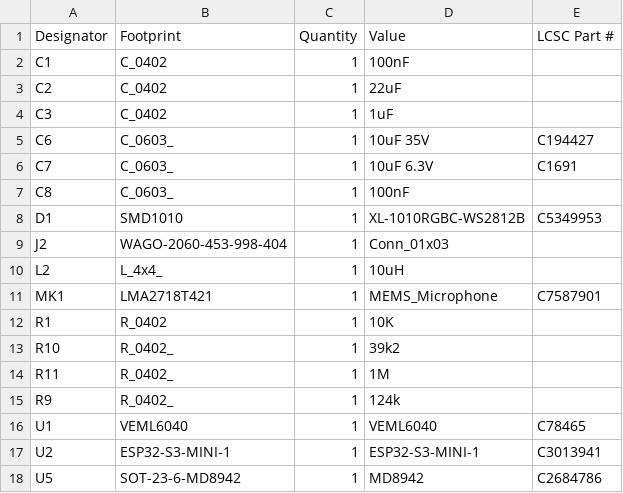
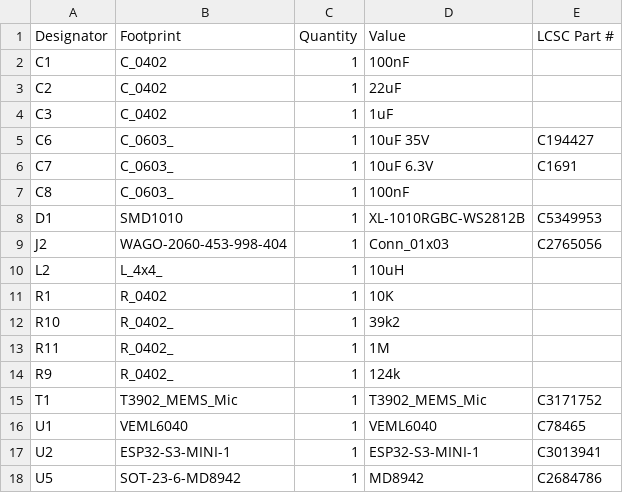
Before and after one commit to revk/ESP32-Generic, a CSV file: PCB/USBA/production/bom.csv, drawn as a sheet.

Commit message:
New design, 3 pin WAGO for LED, I2S microphone, and colour sensor.

```diff
--- a/PCB/USBA/production/bom.csv
+++ b/PCB/USBA/production/bom.csv
@@ -8,5 +8,4 @@ C8,C_0603_,1,100nF,
 D1,SMD1010,1,XL-1010RGBC-WS2812B,C5349953
-J2,WAGO-2060-453-998-404,1,Conn_01x03,
+J2,WAGO-2060-453-998-404,1,Conn_01x03,C2765056
 L2,L_4x4_,1,10uH,
-MK1,LMA2718T421,1,MEMS_Microphone,C7587901
 R1,R_0402,1,10K,
@@ -15,2 +14,3 @@ R11,R_0402_,1,1M,
 R9,R_0402_,1,124k,
+T1,T3902_MEMS_Mic,1,T3902_MEMS_Mic,C3171752
 U1,VEML6040,1,VEML6040,C78465
```
Also changed, not shown: PCB/USBA/production/positions.csv, 6 other files.
